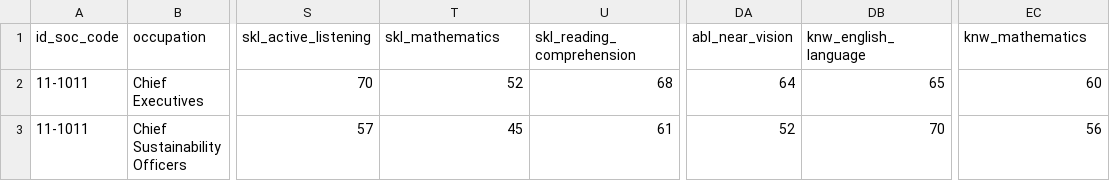
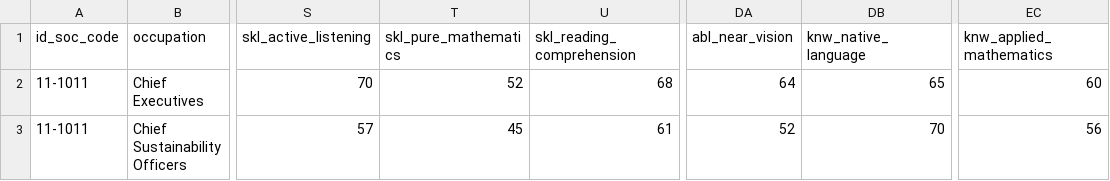
Before and after one commit to CaoBittencourt/atlas-career-guide, a CSV file: data/occupations/df_occupations_2022.csv, drawn as a sheet; only a part is shown, gaps mark what is left out; the diff names each change by its address in the sheet, - before the commit and + after, or states it on an @@ line.

```diff
--- a/data/occupations/df_occupations_2022.csv
+++ b/data/occupations/df_occupations_2022.csv
-T1: skl_mathematics
+T1: skl_pure_mathematics
-DB1: knw_english_language
+DB1: knw_native_language
-EC1: knw_mathematics
+EC1: knw_applied_mathematics
```
Also changed, not shown: 1 other file.
